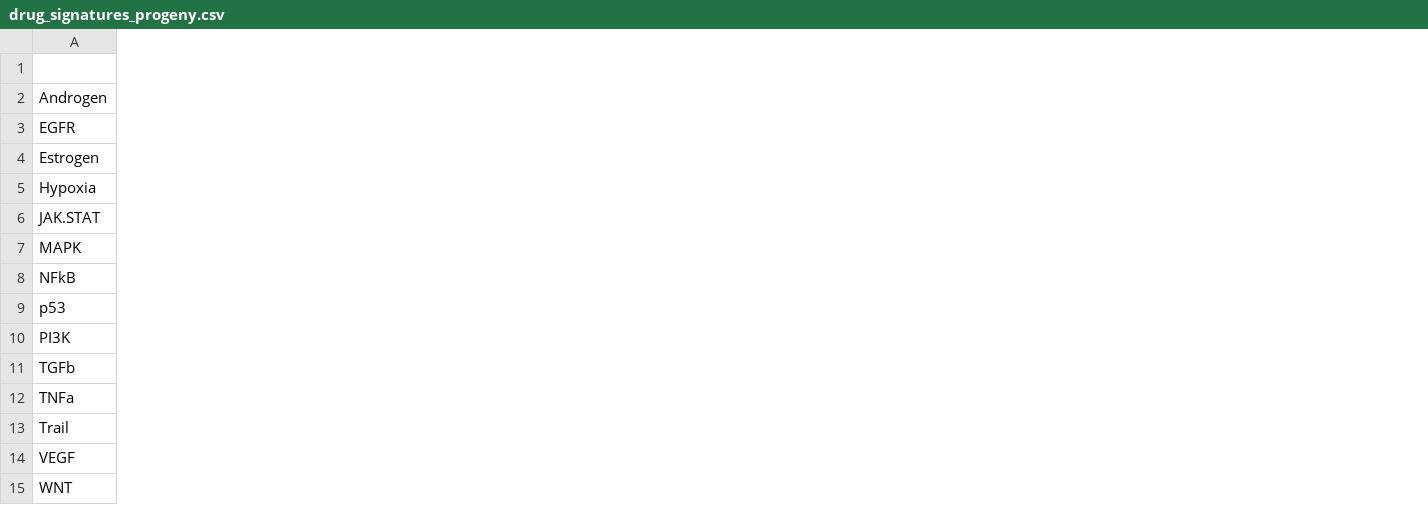
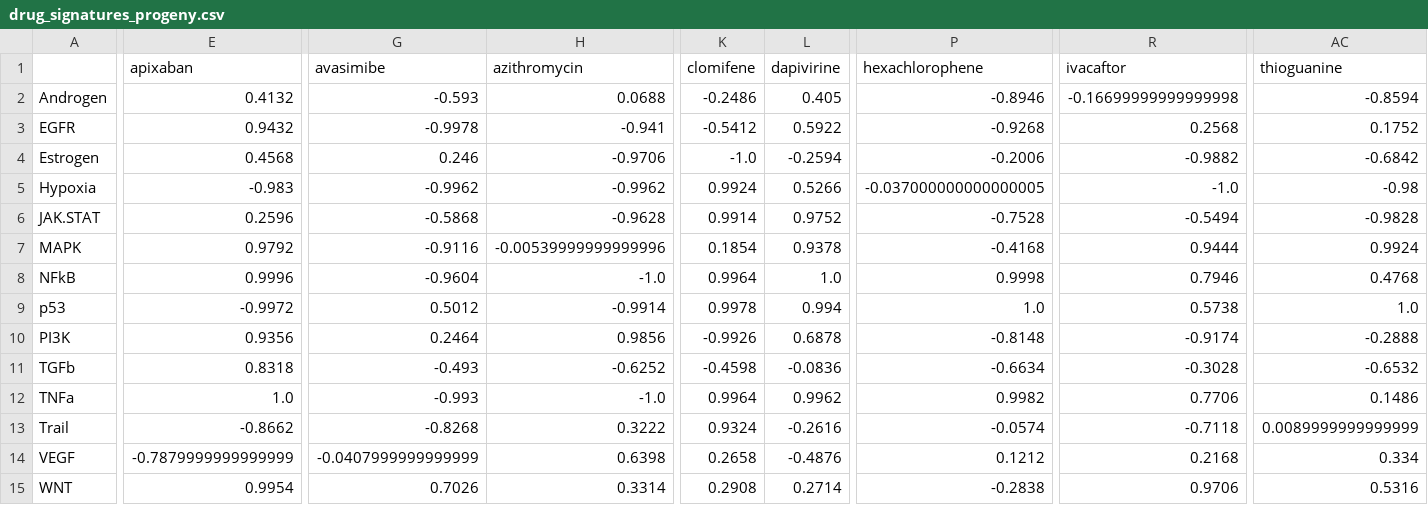
Before and after one commit to saezlab/Covid19_DrugSignatures, a CSV file: CARNIVAL_input/drug_signatures_progeny.csv, drawn as a sheet; only a part is shown, gaps mark what is left out; the diff covers the shown part only; the diff names each change by its address in the sheet, - before the commit and + after, or states it on an @@ line.

```diff
--- a/CARNIVAL_input/drug_signatures_progeny.csv
+++ b/CARNIVAL_input/drug_signatures_progeny.csv
+column E (apixaban), rows 2-15: 0.4132 | 0.9432 | 0.4568 | -0.983 | 0.2596 | 0.9792 | 0.9996 | -0.9972 | 0.9356 | 0.8318 | 1.0 | -0.8662 | -0.7879999999999999 | 0.9954
+column G (avasimibe), rows 2-15: -0.593 | -0.9978 | 0.246 | -0.9962 | -0.5868 | -0.9116 | -0.9604 | 0.5012 | 0.2464 | -0.493 | -0.993 | -0.8268 | -0.0407999999999999 | 0.7026
+column H (azithromycin), rows 2-15: 0.0688 | -0.941 | -0.9706 | -0.9962 | -0.9628 | -0.00539999999999996 | -1.0 | -0.9914 | 0.9856 | -0.6252 | -1.0 | 0.3222 | 0.6398 | 0.3314
+column K (clomifene), rows 2-15: -0.2486 | -0.5412 | -1.0 | 0.9924 | 0.9914 | 0.1854 | 0.9964 | 0.9978 | -0.9926 | -0.4598 | 0.9964 | 0.9324 | 0.2658 | 0.2908
+column L (dapivirine), rows 2-15: 0.405 | 0.5922 | -0.2594 | 0.5266 | 0.9752 | 0.9378 | 1.0 | 0.994 | 0.6878 | -0.0836 | 0.9962 | -0.2616 | -0.4876 | 0.2714
+column P (hexachlorophene), rows 2-15: -0.8946 | -0.9268 | -0.2006 | -0.037000000000000005 | -0.7528 | -0.4168 | 0.9998 | 1.0 | -0.8148 | -0.6634 | 0.9982 | -0.0574 | 0.1212 | -0.2838
+column R (ivacaftor), rows 2-15: -0.16699999999999998 | 0.2568 | -0.9882 | -1.0 | -0.5494 | 0.9444 | 0.7946 | 0.5738 | -0.9174 | -0.3028 | 0.7706 | -0.7118 | 0.2168 | 0.9706
+column AC (thioguanine), rows 2-15: -0.8594 | 0.1752 | -0.6842 | -0.98 | -0.9828 | 0.9924 | 0.4768 | 1.0 | -0.2888 | -0.6532 | 0.1486 | 0.0089999999999999 | 0.334 | 0.5316
```
Also changed, not shown: 1 added column elsewhere in this file, CARNIVAL_input/drug_signatures_pert.csv, 36 other files.
